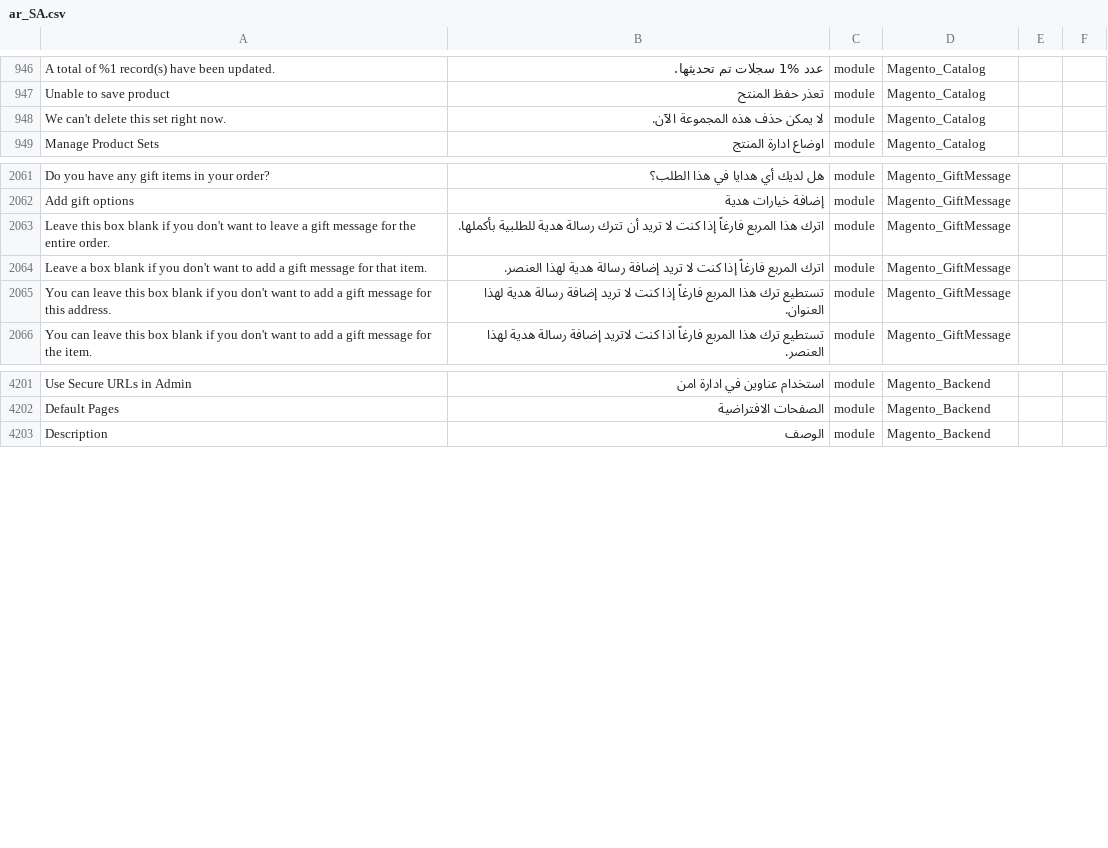
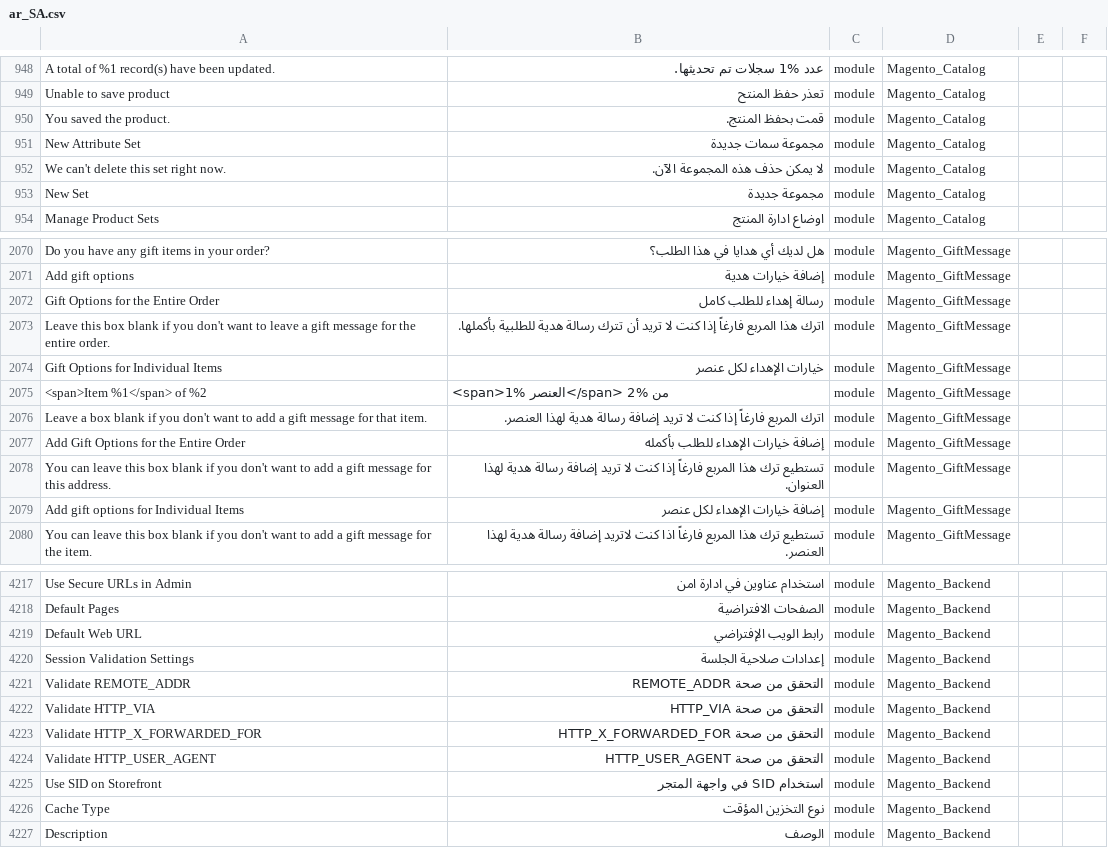
Before and after one commit to Magento2Translations/language_ar_sa, a CSV file: ar_SA.csv, drawn as a sheet; only a part is shown, gaps mark what is left out; the diff covers the shown part only; the diff names each change by its address in the sheet, - before the commit and + after, or states it on an @@ line.

```diff
--- a/ar_SA.csv
+++ b/ar_SA.csv
+row 950: You saved the product. | قمت بحفظ المنتج. | module | Magento_Catalog
+row 951: New Attribute Set | مجموعة سمات جديدة | module | Magento_Catalog
+row 953: New Set | مجموعة جديدة | module | Magento_Catalog
+row 2072: Gift Options for the Entire Order | رسالة إهداء للطلب كامل | module | Magento_GiftMessage
+row 2074: Gift Options for Individual Items | خيارات الإهداء لكل عنصر | module | Magento_GiftMessage
+row 2075: <span>Item %1</span> of %2 | <span>العنصر %1</span> من %2 | module | Magento_GiftMessage
+row 2077: Add Gift Options for the Entire Order | إضافة خيارات الإهداء للطلب بأكمله | module | Magento_GiftMessage
+row 2079: Add gift options for Individual Items | إضافة خيارات الإهداء لكل عنصر | module | Magento_GiftMessage
+row 4219: Default Web URL | رابط الويب الإفتراضي | module | Magento_Backend
+row 4220: Session Validation Settings | إعدادات صلاحية الجلسة | module | Magento_Backend
+row 4221: Validate REMOTE_ADDR | التحقق من صحة REMOTE_ADDR | module | Magento_Backend
+row 4222: Validate HTTP_VIA | التحقق من صحة HTTP_VIA | module | Magento_Backend
+row 4223: Validate HTTP_X_FORWARDED_FOR | التحقق من صحة HTTP_X_FORWARDED_FOR | module | Magento_Backend
+row 4224: Validate HTTP_USER_AGENT | التحقق من صحة HTTP_USER_AGENT | module | Magento_Backend
+row 4225: Use SID on Storefront | استخدام SID في واجهة المتجر | module | Magento_Backend
+row 4226: Cache Type | نوع التخزين المؤقت | module | Magento_Backend
```
Also changed, not shown: 8 added rows elsewhere in this file, 1 other file.
